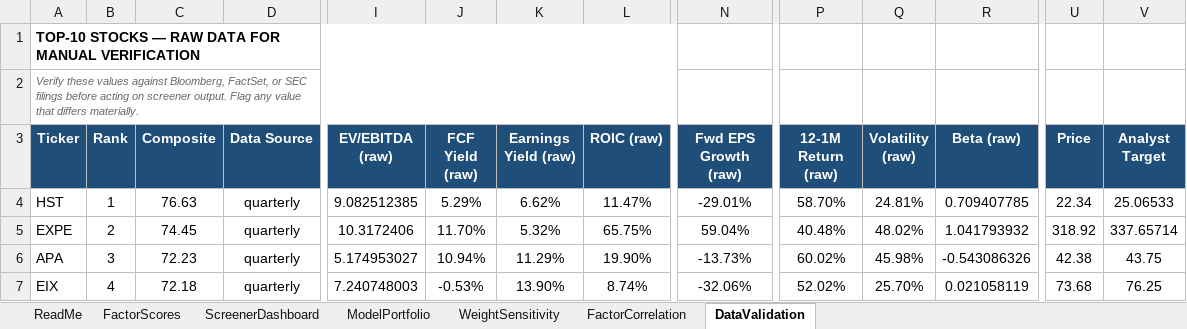
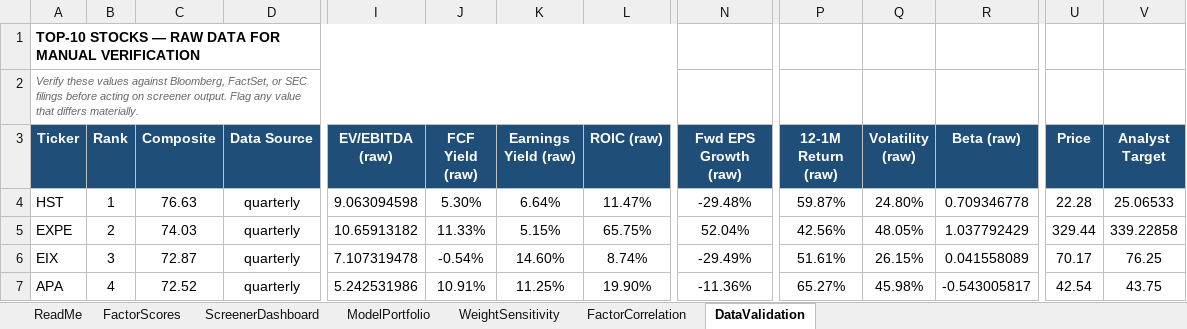
Before and after one commit to CalebSmit/screener-dashboard, an Excel workbook: factor_output.xlsx, sheet DataValidation, drawn as a sheet; only a part is shown, gaps mark what is left out; values as stored, in another font and other column widths than the file's, no borders; removed rows and columns are numbered as before the commit, all else as after; rows hold the shown columns only; the diff covers the shown part only; the diff names each change by its address in the sheet, - before the commit and + after, or states it on an @@ line.

Commit message:
data: screener run 2026-08-31 - 502 scored, top: HST EXPE EIX APA CF

```diff
--- a/factor_output.xlsx (sheet DataValidation)
+++ b/factor_output.xlsx (sheet DataValidation)
-I4 (EV/EBITDA (raw)): 9.082512385
+I4 (EV/EBITDA (raw)): 9.063094598
-J4 (FCF Yield (raw)): 5.29%
+J4 (FCF Yield (raw)): 5.30%
-K4 (Earnings Yield (raw)): 6.62%
+K4 (Earnings Yield (raw)): 6.64%
-N4 (Fwd EPS Growth (raw)): -29.01%
+N4 (Fwd EPS Growth (raw)): -29.48%
-P4 (12-1M Return (raw)): 58.70%
+P4 (12-1M Return (raw)): 59.87%
-Q4 (Volatility (raw)): 24.81%
+Q4 (Volatility (raw)): 24.80%
-R4 (Beta (raw)): 0.709407785
+R4 (Beta (raw)): 0.709346778
-U4 (Price): 22.34
+U4 (Price): 22.28
-C5 (Composite): 74.45
+C5 (Composite): 74.03
-I5 (EV/EBITDA (raw)): 10.3172406
+I5 (EV/EBITDA (raw)): 10.65913182
-J5 (FCF Yield (raw)): 11.70%
+J5 (FCF Yield (raw)): 11.33%
-K5 (Earnings Yield (raw)): 5.32%
+K5 (Earnings Yield (raw)): 5.15%
-N5 (Fwd EPS Growth (raw)): 59.04%
+N5 (Fwd EPS Growth (raw)): 52.04%
-P5 (12-1M Return (raw)): 40.48%
+P5 (12-1M Return (raw)): 42.56%
-Q5 (Volatility (raw)): 48.02%
+Q5 (Volatility (raw)): 48.05%
-R5 (Beta (raw)): 1.041793932
+R5 (Beta (raw)): 1.037792429
-U5 (Price): 318.92
+U5 (Price): 329.44
-V5 (Analyst Target): 337.65714
+V5 (Analyst Target): 339.22858
+row 6: EIX | 3 | 72.87 | quarterly | 7.107319478 | -0.54% | 14.60% | 8.74% | -29.49% | 51.61% | 26.15% | 0.041558089 | 70.17 | 76.25
-B7 (Rank): 3
+B7 (Rank): 4
-C7 (Composite): 72.23
+C7 (Composite): 72.52
-I7 (EV/EBITDA (raw)): 5.174953027
+I7 (EV/EBITDA (raw)): 5.242531986
-J7 (FCF Yield (raw)): 10.94%
+J7 (FCF Yield (raw)): 10.91%
-K7 (Earnings Yield (raw)): 11.29%
+K7 (Earnings Yield (raw)): 11.25%
-N7 (Fwd EPS Growth (raw)): -13.73%
+N7 (Fwd EPS Growth (raw)): -11.36%
-P7 (12-1M Return (raw)): 60.02%
+P7 (12-1M Return (raw)): 65.27%
-R7 (Beta (raw)): -0.543086326
+R7 (Beta (raw)): -0.543005817
-U7 (Price): 42.38
+U7 (Price): 42.54
-row 7: EIX | 4 | 72.18 | quarterly | 7.240748003 | -0.53% | 13.90% | 8.74% | -32.06% | 52.02% | 25.70% | 0.021058119 | 73.68 | 76.25
```
Also changed, not shown: 1 added row, 1 removed row and 77 edited cells elsewhere in this sheet, sheet FactorScores, sheet FactorCorrelation, sheet ModelPortfolio, sheet ScreenerDashboard, sheet WeightSensitivity, 11 other files.
